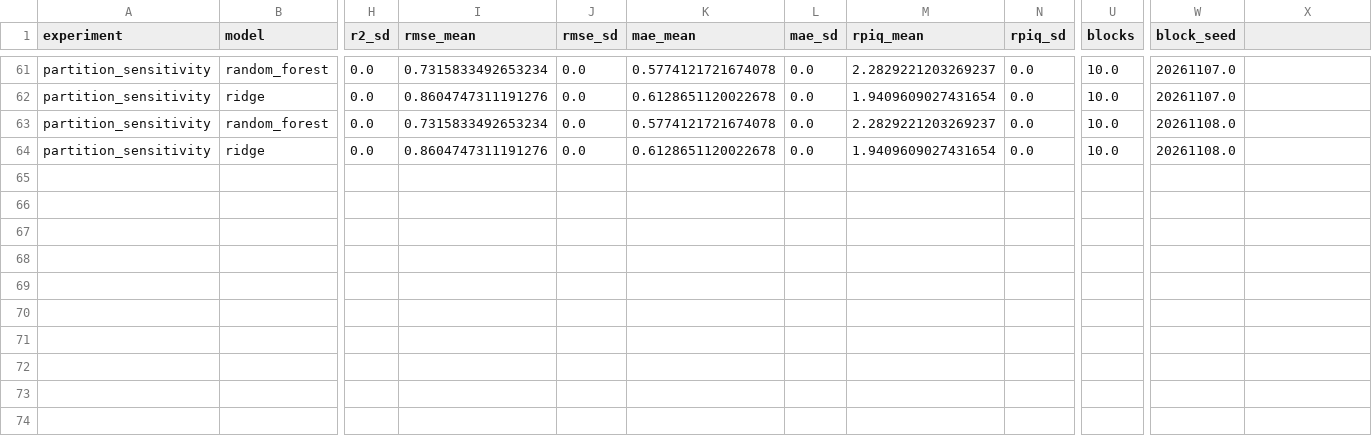
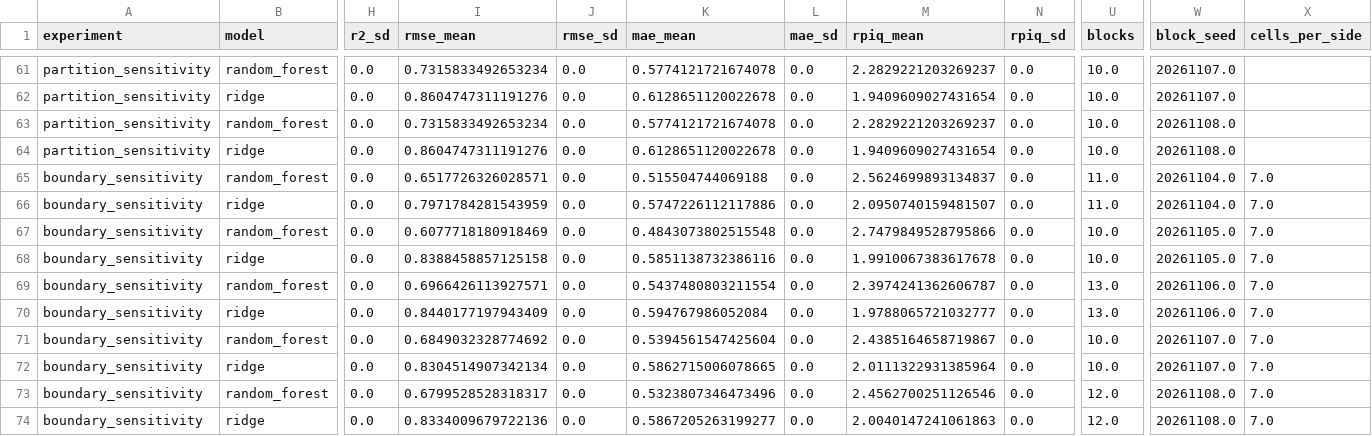
Before and after one commit to adrianrugaba24-w/PimaUdongo, a CSV file: export/results_summary.csv, drawn as a sheet; only a part is shown, gaps mark what is left out; rows hold the shown columns only; the diff names each change by its address in the sheet, - before the commit and + after, or states it on an @@ line.

```diff
--- a/export/results_summary.csv
+++ b/export/results_summary.csv
-X1: (empty)
+X1: cells_per_side
+row 65: boundary_sensitivity | random_forest | 0.0 | 0.6517726326028571 | 0.0 | 0.515504744069188 | 0.0 | 2.5624699893134837 | 0.0 | 11.0 | 20261104.0 | 7.0
+row 66: boundary_sensitivity | ridge | 0.0 | 0.7971784281543959 | 0.0 | 0.5747226112117886 | 0.0 | 2.0950740159481507 | 0.0 | 11.0 | 20261104.0 | 7.0
+row 67: boundary_sensitivity | random_forest | 0.0 | 0.6077718180918469 | 0.0 | 0.4843073802515548 | 0.0 | 2.7479849528795866 | 0.0 | 10.0 | 20261105.0 | 7.0
+row 68: boundary_sensitivity | ridge | 0.0 | 0.8388458857125158 | 0.0 | 0.5851138732386116 | 0.0 | 1.9910067383617678 | 0.0 | 10.0 | 20261105.0 | 7.0
+row 69: boundary_sensitivity | random_forest | 0.0 | 0.6966426113927571 | 0.0 | 0.5437480803211554 | 0.0 | 2.3974241362606787 | 0.0 | 13.0 | 20261106.0 | 7.0
+row 70: boundary_sensitivity | ridge | 0.0 | 0.8440177197943409 | 0.0 | 0.594767986052084 | 0.0 | 1.9788065721032777 | 0.0 | 13.0 | 20261106.0 | 7.0
+row 71: boundary_sensitivity | random_forest | 0.0 | 0.6849032328774692 | 0.0 | 0.5394561547425604 | 0.0 | 2.4385164658719867 | 0.0 | 10.0 | 20261107.0 | 7.0
+row 72: boundary_sensitivity | ridge | 0.0 | 0.8304514907342134 | 0.0 | 0.5862715006078665 | 0.0 | 2.0111322931385964 | 0.0 | 10.0 | 20261107.0 | 7.0
+row 73: boundary_sensitivity | random_forest | 0.0 | 0.6799528528318317 | 0.0 | 0.5323807346473496 | 0.0 | 2.4562700251126546 | 0.0 | 12.0 | 20261108.0 | 7.0
+row 74: boundary_sensitivity | ridge | 0.0 | 0.8334009679722136 | 0.0 | 0.5867205263199277 | 0.0 | 2.0040147241061863 | 0.0 | 12.0 | 20261108.0 | 7.0
```
Also changed, not shown: _smoke/results_runs.csv, _smoke/results_summary.csv, 15 other files.
